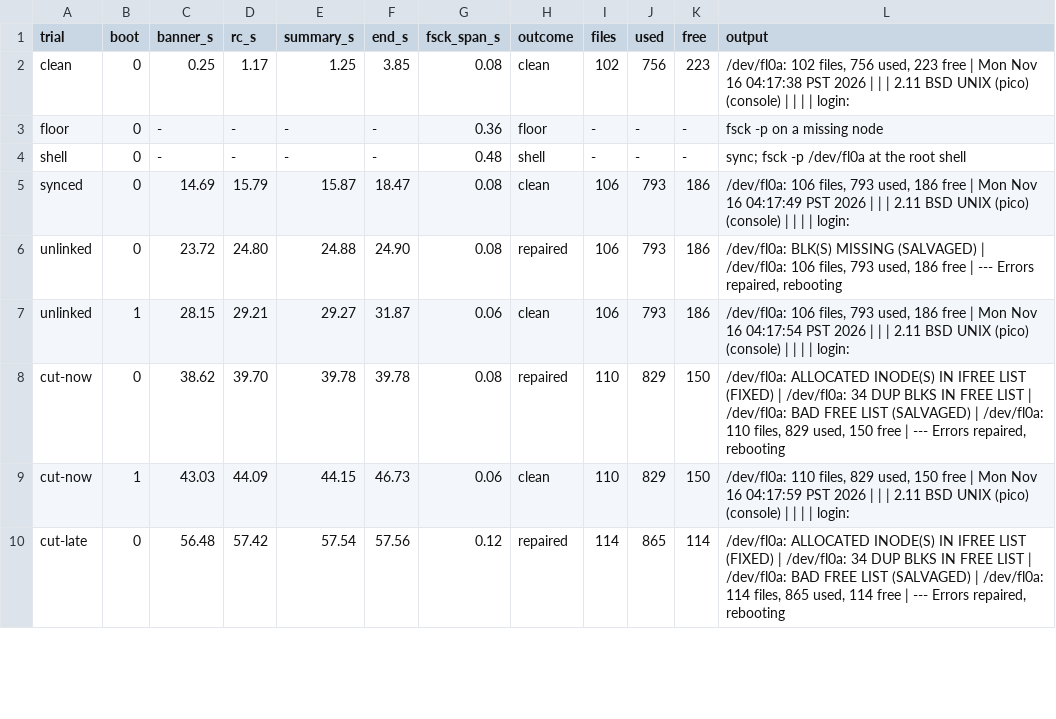
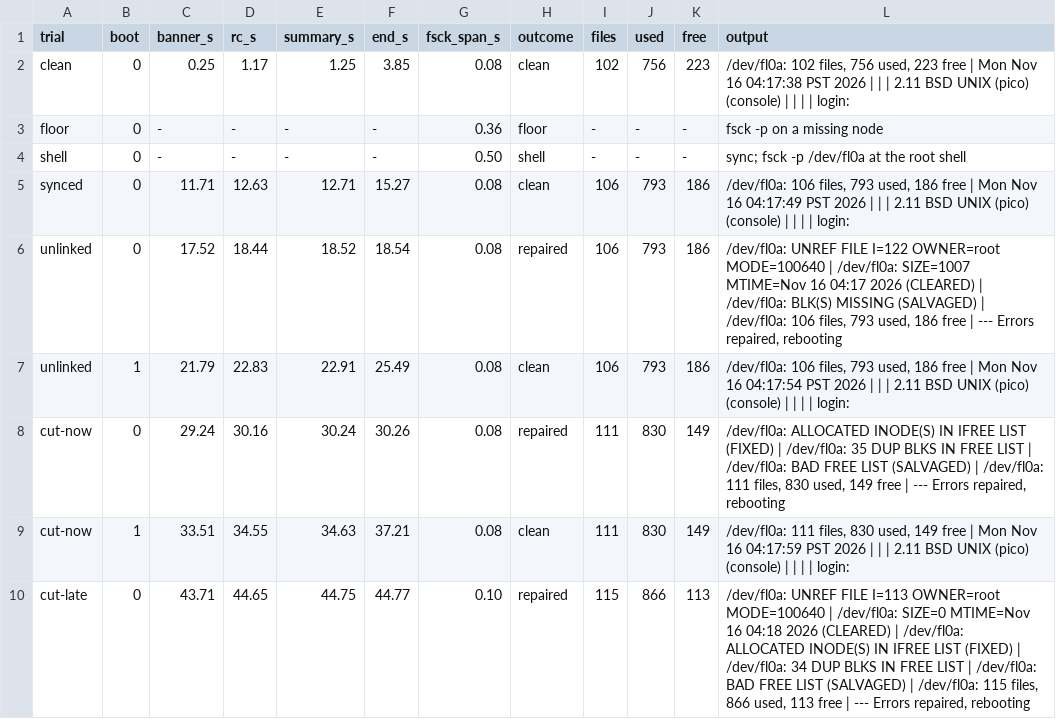
Before and after one commit to Oichkatzelesfrettschen/discobsd-2040-unofficial, a TSV file: docs/research/filesystem-storage-overhaul/renode-fsck-timing.tsv, drawn as a sheet; only a part is shown; the diff covers the shown part only.

Commit message:
docs/research/filesystem-storage-overhaul: cut by machine reset, fail on bad measurements, report real occupancy
The Renode driver ends each trial with a monitor machine Reset instead of reboot -n, whose teardown closed the open-unlinked file and let the kernel reclaim its inode before the cut; the positive control now shows fsck reporting the orphan as an unreferenced file, and the two-second cut leaves one unreferenced inode that fsck clears. Any boot that ends critical, failed or unknown now exits 1. The host model fails explicitly on a content directory with no stageable file, probes perf before using it, fails on a missing shim report and on a measured fsck exit other than 0, and records occupancy: the staged fill stops at 80% of the inodes, 24 to 28% of the blocks, so the note no longer calls it half full. Both tables were regenerated (host rows match the committed counts; Renode on the o12 images).

```diff
--- a/docs/research/filesystem-storage-overhaul/renode-fsck-timing.tsv
+++ b/docs/research/filesystem-storage-overhaul/renode-fsck-timing.tsv
@@ -3,8 +3,8 @@ clean	0	0.25	1.17	1.25	3.85	0.08	clean	102	756	223	/dev/fl0a: 102 files, 756 use
 floor	0	-	-	-	-	0.36	floor	-	-	-	fsck -p on a missing node
-shell	0	-	-	-	-	0.48	shell	-	-	-	sync; fsck -p /dev/fl0a at the root shell
-synced	0	14.69	15.79	15.87	18.47	0.08	clean	106	793	186	/dev/fl0a: 106 files, 793 used, 186 free | Mon Nov 16 04:17:49 PST 2026 |  |  | 2.11 BSD UNIX (pico) (console) |  |  |  | login:
-unlinked	0	23.72	24.80	24.88	24.90	0.08	repaired	106	793	186	/dev/fl0a: BLK(S) MISSING (SALVAGED) | /dev/fl0a: 106 files, 793 used, 186 free | --- Errors repaired, rebooting
-unlinked	1	28.15	29.21	29.27	31.87	0.06	clean	106	793	186	/dev/fl0a: 106 files, 793 used, 186 free | Mon Nov 16 04:17:54 PST 2026 |  |  | 2.11 BSD UNIX (pico) (console) |  |  |  | login:
-cut-now	0	38.62	39.70	39.78	39.78	0.08	repaired	110	829	150	/dev/fl0a: ALLOCATED INODE(S) IN IFREE LIST (FIXED) | /dev/fl0a: 34 DUP BLKS IN FREE LIST | /dev/fl0a: BAD FREE LIST (SALVAGED) | /dev/fl0a: 110 files, 829 used, 150 free | --- Errors repaired, rebooting
-cut-now	1	43.03	44.09	44.15	46.73	0.06	clean	110	829	150	/dev/fl0a: 110 files, 829 used, 150 free | Mon Nov 16 04:17:59 PST 2026 |  |  | 2.11 BSD UNIX (pico) (console) |  |  |  | login:
-cut-late	0	56.48	57.42	57.54	57.56	0.12	repaired	114	865	114	/dev/fl0a: ALLOCATED INODE(S) IN IFREE LIST (FIXED) | /dev/fl0a: 34 DUP BLKS IN FREE LIST | /dev/fl0a: BAD FREE LIST (SALVAGED) | /dev/fl0a: 114 files, 865 used, 114 free | --- Errors repaired, rebooting
+shell	0	-	-	-	-	0.50	shell	-	-	-	sync; fsck -p /dev/fl0a at the root shell
+synced	0	11.71	12.63	12.71	15.27	0.08	clean	106	793	186	/dev/fl0a: 106 files, 793 used, 186 free | Mon Nov 16 04:17:49 PST 2026 |  |  | 2.11 BSD UNIX (pico) (console) |  |  |  | login:
+unlinked	0	17.52	18.44	18.52	18.54	0.08	repaired	106	793	186	/dev/fl0a: UNREF FILE I=122  OWNER=root MODE=100640 | /dev/fl0a: SIZE=1007 MTIME=Nov 16 04:17 2026  (CLEARED) | /dev/fl0a: BLK(S) MISSING (SALVAGED) | /dev/fl0a: 106 files, 793 used, 186 free | --- Errors repaired, rebooting
+unlinked	1	21.79	22.83	22.91	25.49	0.08	clean	106	793	186	/dev/fl0a: 106 files, 793 used, 186 free | Mon Nov 16 04:17:54 PST 2026 |  |  | 2.11 BSD UNIX (pico) (console) |  |  |  | login:
+cut-now	0	29.24	30.16	30.24	30.26	0.08	repaired	111	830	149	/dev/fl0a: ALLOCATED INODE(S) IN IFREE LIST (FIXED) | /dev/fl0a: 35 DUP BLKS IN FREE LIST | /dev/fl0a: BAD FREE LIST (SALVAGED) | /dev/fl0a: 111 files, 830 used, 149 free | --- Errors repaired, rebooting
+cut-now	1	33.51	34.55	34.63	37.21	0.08	clean	111	830	149	/dev/fl0a: 111 files, 830 used, 149 free | Mon Nov 16 04:17:59 PST 2026 |  |  | 2.11 BSD UNIX (pico) (console) |  |  |  | login:
+cut-late	0	43.71	44.65	44.75	44.77	0.10	repaired	115	866	113	/dev/fl0a: UNREF FILE I=113  OWNER=root MODE=100640 | /dev/fl0a: SIZE=0 MTIME=Nov 16 04:18 2026  (CLEARED) | /dev/fl0a: ALLOCATED INODE(S) IN IFREE LIST (FIXED) | /dev/fl0a: 34 DUP BLKS IN FREE LIST | /dev/fl0a: BAD FREE LIST (SALVAGED) | /dev/fl0a: 115 files, 866 used, 113 free | --- Errors repaired, rebooting
```
Also changed, not shown: 16 edited cells elsewhere in this file, docs/research/filesystem-storage-overhaul/fsck-io.tsv, 3 other files.
